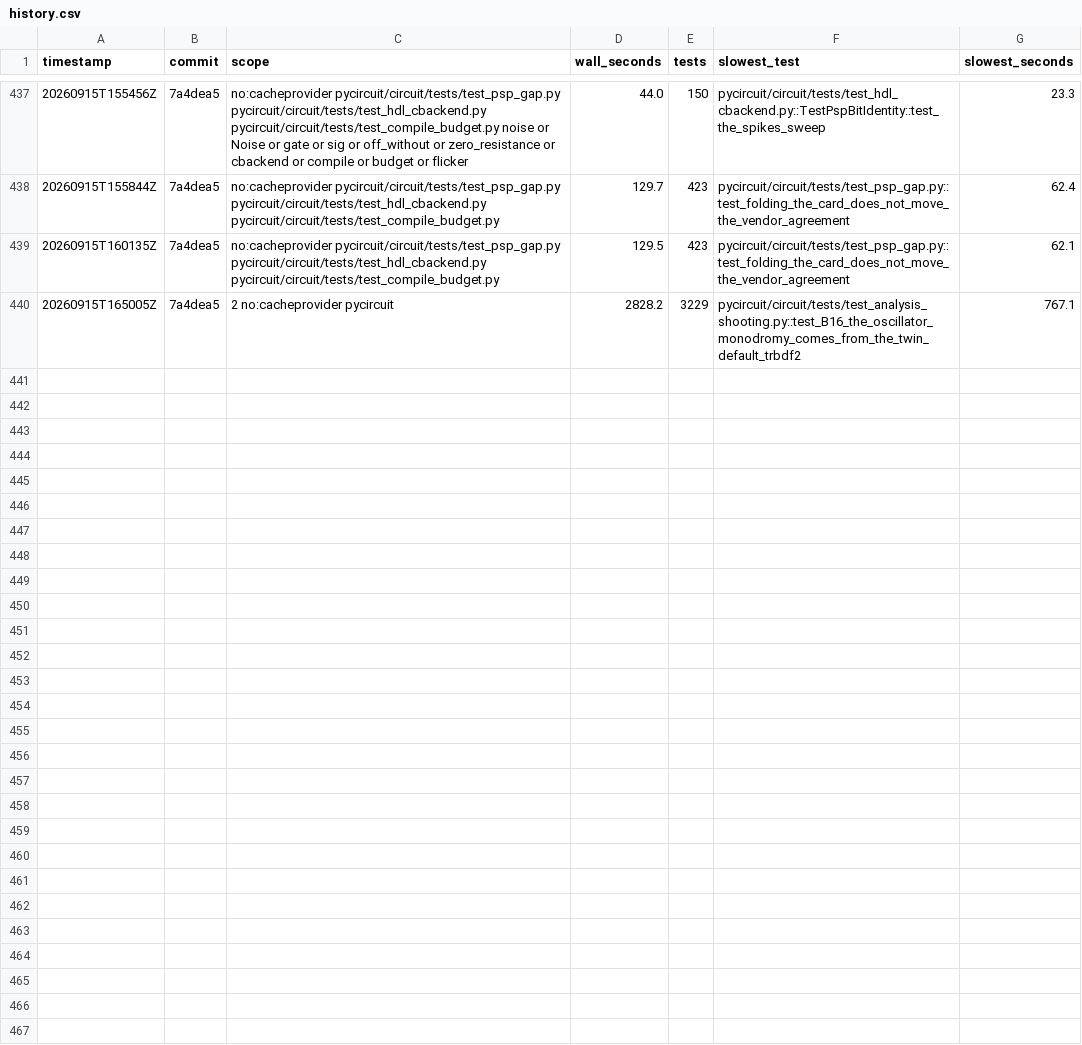
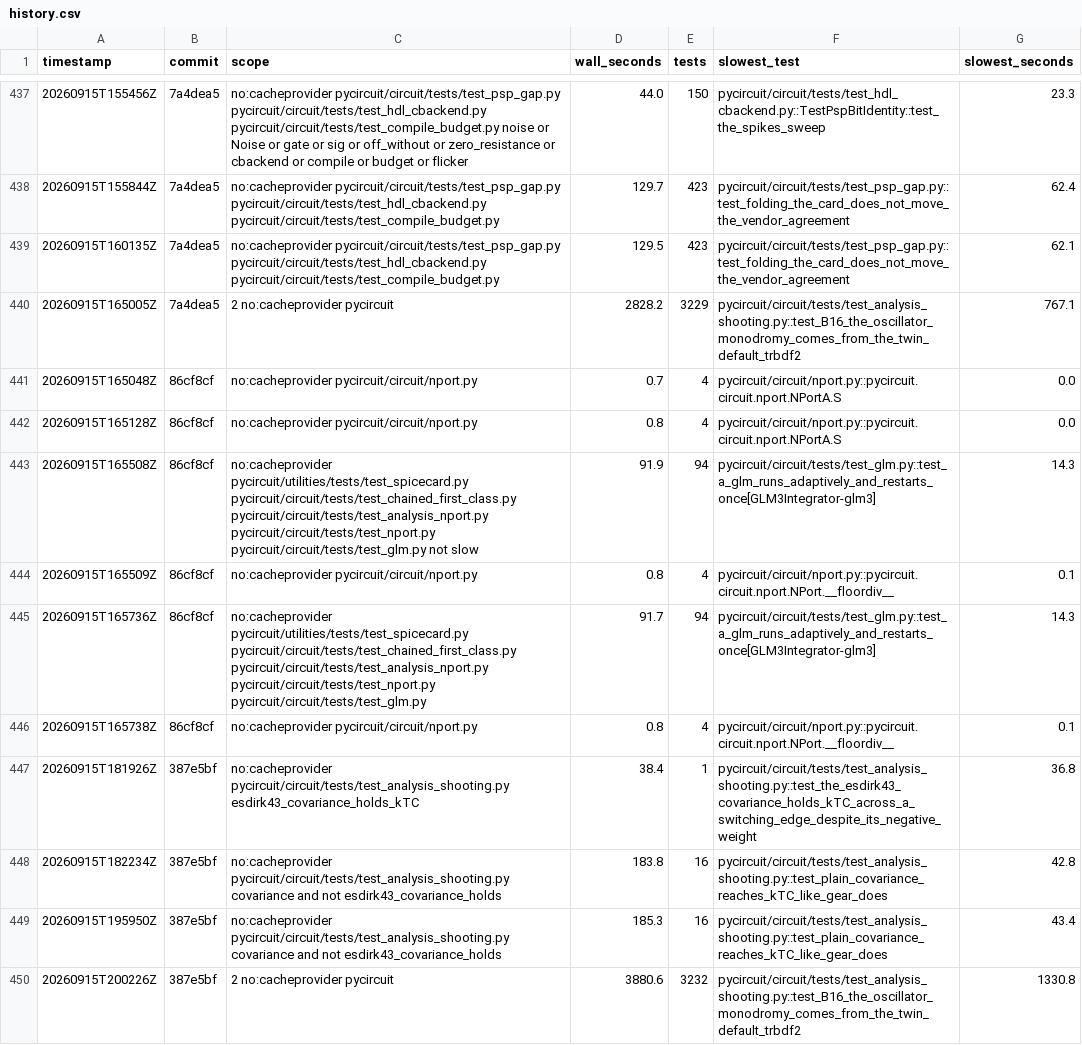
Before and after one commit to henjo/pycircuit, a CSV file: test_timings/history.csv, drawn as a sheet; only a part is shown, gaps mark what is left out; the diff names each change by its address in the sheet, - before the commit and + after, or states it on an @@ line.

```diff
--- a/test_timings/history.csv
+++ b/test_timings/history.csv
+row 441: 20260915T165048Z | 86cf8cf | no:cacheprovider pycircuit/circuit/nport.py | 0.7 | 4 | pycircuit/circuit/nport.py::pycircuit.circuit.nport.NPortA.S | 0.0
+row 442: 20260915T165128Z | 86cf8cf | no:cacheprovider pycircuit/circuit/nport.py | 0.8 | 4 | pycircuit/circuit/nport.py::pycircuit.circuit.nport.NPortA.S | 0.0
+row 443: 20260915T165508Z | 86cf8cf | no:cacheprovider pycircuit/utilities/tests/test_spicecard.py pycircuit/circuit/tests/test_chained_first_class.py pycircuit/circuit/tests/test_analysis_nport.py pycircuit/circuit/tests/test_nport.py pycircuit/circuit/tests/test_glm.py not slow | 91.9 | 94 | pycircuit/circuit/tests/test_glm.py::test_a_glm_runs_adaptively_and_restarts_once[GLM3Integrator-glm3] | 14.3
+row 444: 20260915T165509Z | 86cf8cf | no:cacheprovider pycircuit/circuit/nport.py | 0.8 | 4 | pycircuit/circuit/nport.py::pycircuit.circuit.nport.NPort.__floordiv__ | 0.1
+row 445: 20260915T165736Z | 86cf8cf | no:cacheprovider pycircuit/utilities/tests/test_spicecard.py pycircuit/circuit/tests/test_chained_first_class.py pycircuit/circuit/tests/test_analysis_nport.py pycircuit/circuit/tests/test_nport.py pycircuit/circuit/tests/test_glm.py | 91.7 | 94 | pycircuit/circuit/tests/test_glm.py::test_a_glm_runs_adaptively_and_restarts_once[GLM3Integrator-glm3] | 14.3
+row 446: 20260915T165738Z | 86cf8cf | no:cacheprovider pycircuit/circuit/nport.py | 0.8 | 4 | pycircuit/circuit/nport.py::pycircuit.circuit.nport.NPort.__floordiv__ | 0.1
+row 447: 20260915T181926Z | 387e5bf | no:cacheprovider pycircuit/circuit/tests/test_analysis_shooting.py esdirk43_covariance_holds_kTC | 38.4 | 1 | pycircuit/circuit/tests/test_analysis_shooting.py::test_the_esdirk43_covariance_holds_kTC_across_a_switching_edge_despite_its_negative_weight | 36.8
+row 448: 20260915T182234Z | 387e5bf | no:cacheprovider pycircuit/circuit/tests/test_analysis_shooting.py covariance and not esdirk43_covariance_holds | 183.8 | 16 | pycircuit/circuit/tests/test_analysis_shooting.py::test_plain_covariance_reaches_kTC_like_gear_does | 42.8
+row 449: 20260915T195950Z | 387e5bf | no:cacheprovider pycircuit/circuit/tests/test_analysis_shooting.py covariance and not esdirk43_covariance_holds | 185.3 | 16 | pycircuit/circuit/tests/test_analysis_shooting.py::test_plain_covariance_reaches_kTC_like_gear_does | 43.4
+row 450: 20260915T200226Z | 387e5bf | 2 no:cacheprovider pycircuit | 3880.6 | 3232 | pycircuit/circuit/tests/test_analysis_shooting.py::test_B16_the_oscillator_monodromy_comes_from_the_twin_default_trbdf2 | 1330.8
```
Also changed, not shown: 4 other files.
